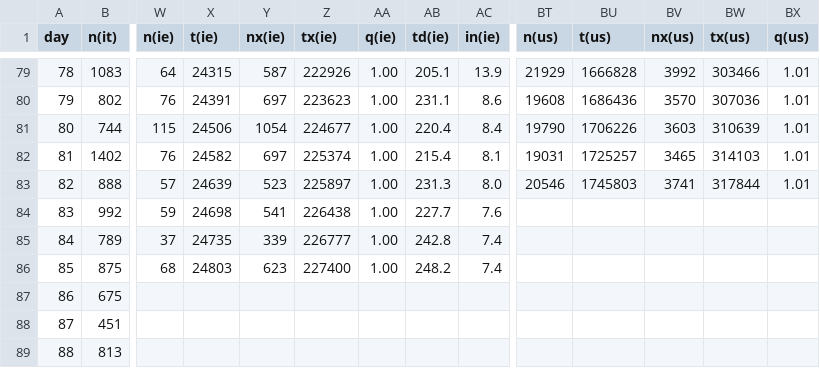
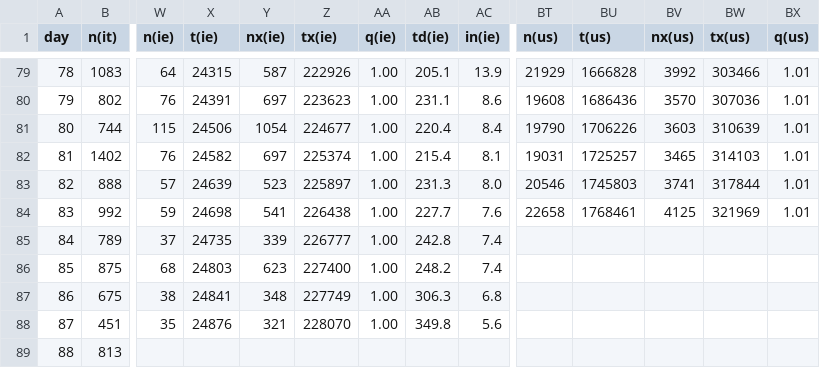
Before and after one commit to christophmoar/covid-19, a CSV file: dataset-01/covid19-normalized-noheader.CSV, drawn as a sheet; only a part is shown, gaps mark what is left out; the diff covers the shown part only; the diff names each change by its address in the sheet, - before the commit and + after, or states it on an @@ line.

Commit message:
data as of 20:30

```diff
--- a/dataset-01/covid19-normalized-noheader.CSV
+++ b/dataset-01/covid19-normalized-noheader.CSV
-BT84 (n(us)): (empty)
+BT84 (n(us)): 22658
-BU84 (t(us)): (empty)
+BU84 (t(us)): 1768461
-BV84 (nx(us)): (empty)
+BV84 (nx(us)): 4125
-BW84 (tx(us)): (empty)
+BW84 (tx(us)): 321969
-BX84 (q(us)): (empty)
+BX84 (q(us)): 1.01
-W87 (n(ie)): (empty)
+W87 (n(ie)): 38
-X87 (t(ie)): (empty)
+X87 (t(ie)): 24841
-Y87 (nx(ie)): (empty)
+Y87 (nx(ie)): 348
-Z87 (tx(ie)): (empty)
+Z87 (tx(ie)): 227749
-AA87:AA88 (q(ie)): (empty)
+AA87:AA88 (q(ie)): 1.00
-AB87 (td(ie)): (empty)
+AB87 (td(ie)): 306.3
-AC87 (in(ie)): (empty)
+AC87 (in(ie)): 6.8
-W88 (n(ie)): (empty)
+W88 (n(ie)): 35
-X88 (t(ie)): (empty)
+X88 (t(ie)): 24876
-Y88 (nx(ie)): (empty)
+Y88 (nx(ie)): 321
-Z88 (tx(ie)): (empty)
+Z88 (tx(ie)): 228070
-AB88 (td(ie)): (empty)
+AB88 (td(ie)): 349.8
-AC88 (in(ie)): (empty)
+AC88 (in(ie)): 5.6
```
Also changed, not shown: 12 added rows and 64 edited cells elsewhere in this file, dataset-01/covid19-normalized-timeseries.CSV, dataset-01/covid19-normalized.CSV, 6 other files.
